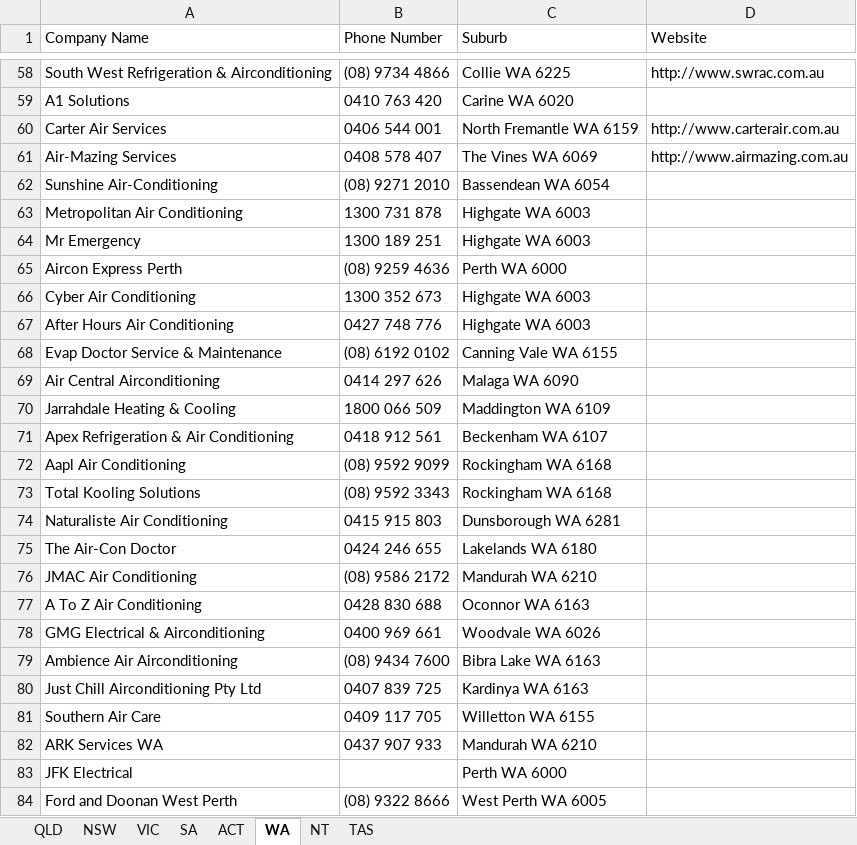
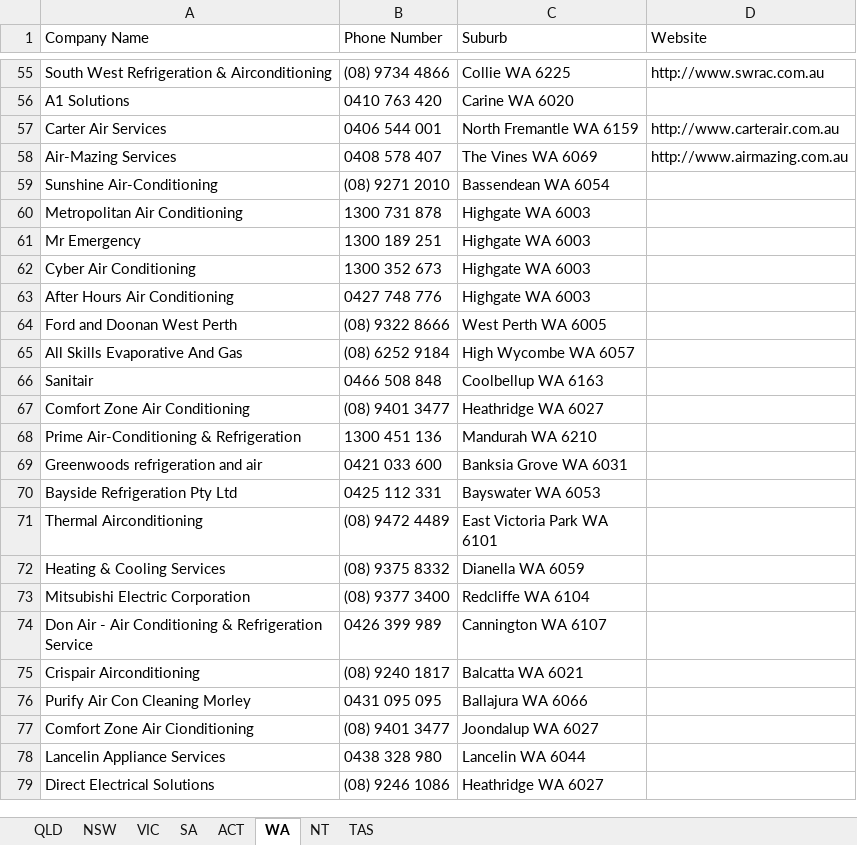
Before and after one commit to Andrewl920/WebScraping_Company, an Excel workbook: Air Con and Electrical (Yellow Page).xlsx, sheet WA, drawn as a sheet; only a part is shown, gaps mark what is left out; the shorter side is filled out with more unchanged rows; values as stored, in another font and other column widths than the file's, no borders; the diff covers the shown part only; the diff names each change by its address in the sheet, - before the commit and + after, or states it on an @@ line.

```diff
--- a/Air Con and Electrical (Yellow Page).xlsx (sheet WA)
+++ b/Air Con and Electrical (Yellow Page).xlsx (sheet WA)
-row 65: Aircon Express Perth | (08) 9259 4636 | Perth WA 6000
-row 68: Evap Doctor Service & Maintenance | (08) 6192 0102 | Canning Vale WA 6155
-row 69: Air Central Airconditioning | 0414 297 626 | Malaga WA 6090
-row 70: Jarrahdale Heating & Cooling | 1800 066 509 | Maddington WA 6109
-row 71: Apex Refrigeration & Air Conditioning | 0418 912 561 | Beckenham WA 6107
-row 72: Aapl Air Conditioning | (08) 9592 9099 | Rockingham WA 6168
-row 73: Total Kooling Solutions | (08) 9592 3343 | Rockingham WA 6168
-row 74: Naturaliste Air Conditioning | 0415 915 803 | Dunsborough WA 6281
-row 75: The Air-Con Doctor | 0424 246 655 | Lakelands WA 6180
-row 76: JMAC Air Conditioning | (08) 9586 2172 | Mandurah WA 6210
-row 77: A To Z Air Conditioning | 0428 830 688 | Oconnor WA 6163
-row 78: GMG Electrical & Airconditioning | 0400 969 661 | Woodvale WA 6026
-row 79: Ambience Air Airconditioning | (08) 9434 7600 | Bibra Lake WA 6163
-row 80: Just Chill Airconditioning Pty Ltd | 0407 839 725 | Kardinya WA 6163
-row 81: Southern Air Care | 0409 117 705 | Willetton WA 6155
-row 82: ARK Services WA | 0437 907 933 | Mandurah WA 6210
-row 83: JFK Electrical |  | Perth WA 6000
```
Also changed, not shown: 30 removed rows elsewhere in this sheet, sheet NSW, sheet QLD, sheet VIC, sheet SA, 2 other files.
